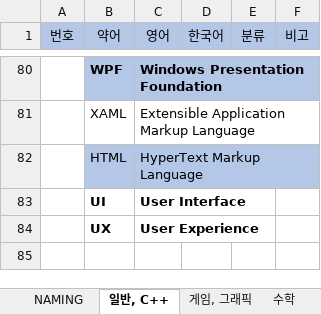
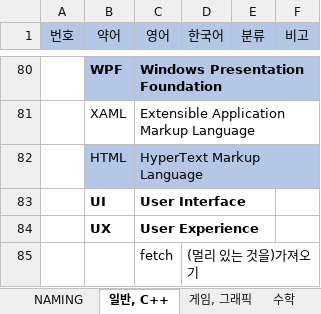
Before and after one commit to principal6/PERSONAL_STUDY, an Excel workbook: Voca.xlsx, sheet 일반, C++, drawn as a sheet; only a part is shown, gaps mark what is left out; values as stored, in another font and other column widths than the file's, no borders; the diff names each change by its address in the sheet, - before the commit and + after, or states it on an @@ line.

```diff
--- a/Voca.xlsx (sheet 일반, C++)
+++ b/Voca.xlsx (sheet 일반, C++)
+row 85:  |  | fetch | (멀리 있는 것을)가져오기
```
Also changed, not shown: 11 other files.
